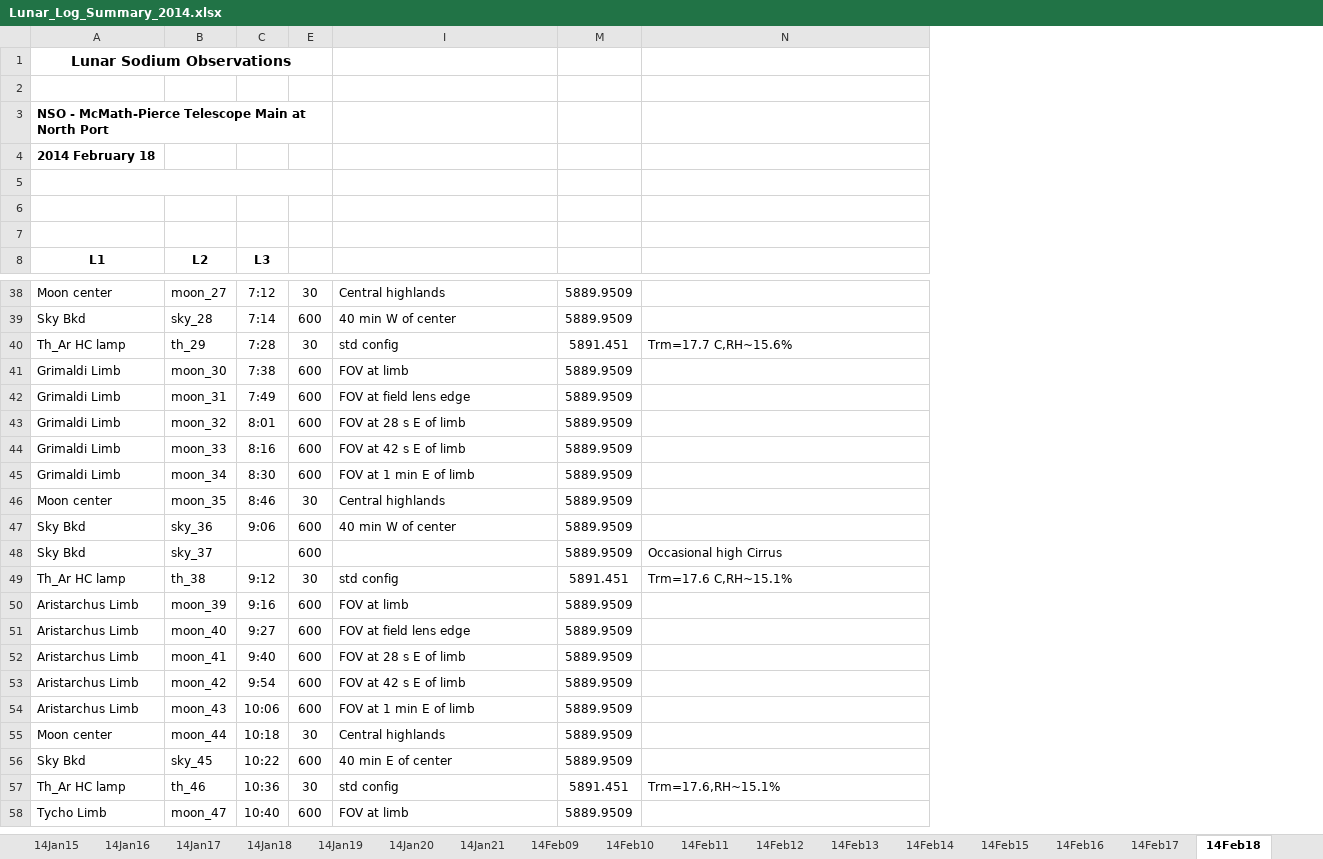
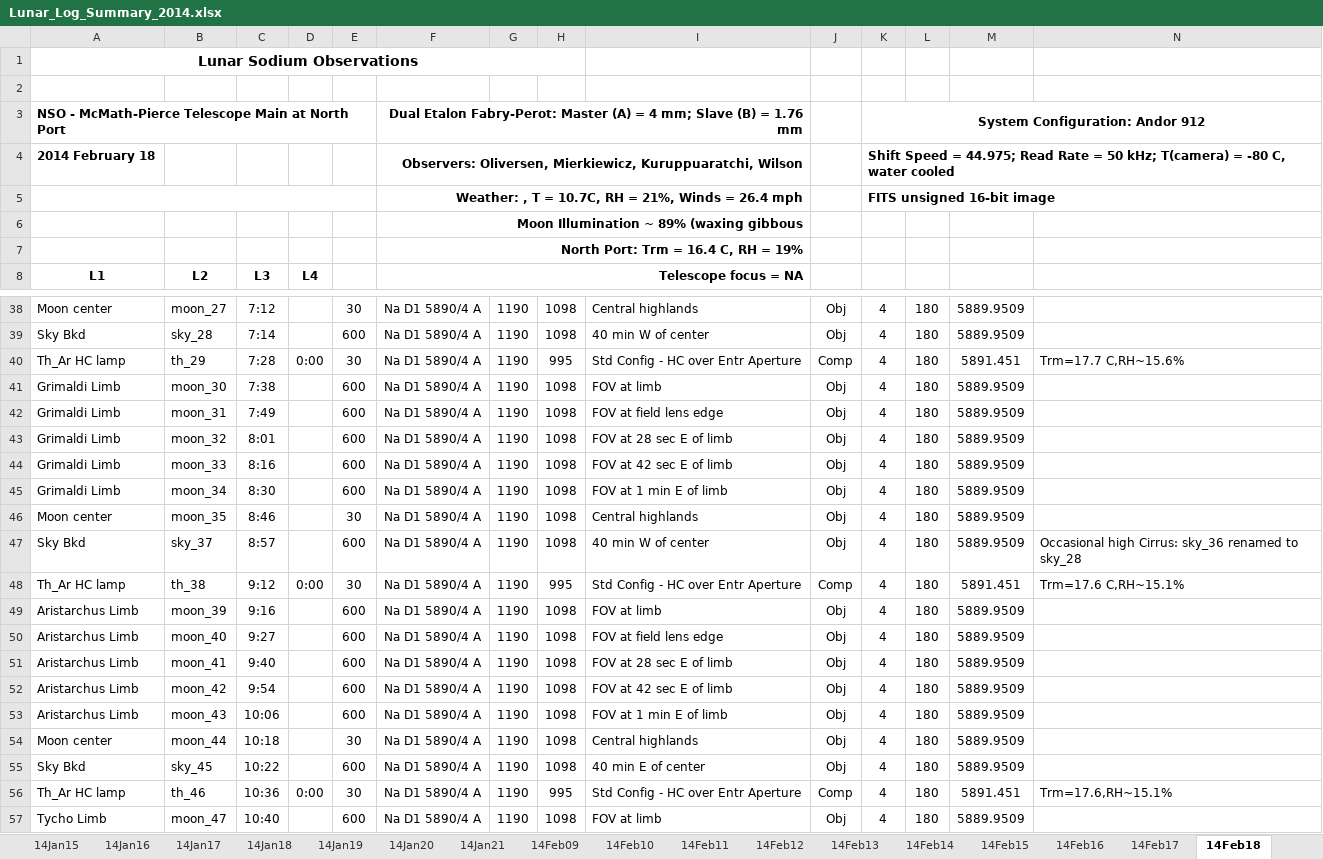
Before and after one commit to uwbadger11208/exo-lunar, an Excel workbook: Lunar_Log_Summary_2014.xlsx, sheet 14Feb18, drawn as a sheet; only a part is shown, gaps mark what is left out; values as stored, in another font and other column widths than the file's, no borders; removed rows and columns are numbered as before the commit, all else as after; rows hold the shown columns only; the diff covers the shown part only; the diff names each change by its address in the sheet, - before the commit and + after, or states it on an @@ line.

```diff
--- a/Lunar_Log_Summary_2014.xlsx (sheet 14Feb18)
+++ b/Lunar_Log_Summary_2014.xlsx (sheet 14Feb18)
@@ column D unhidden, row 8: L4; rows 40-56: 0:00 |  |  |  |  |  |  |  | 0:00 |  |  |  |  |  |  |  | 0:00 @@
@@ column F unhidden, rows 3-8: Dual Etalon Fabry-Perot: Master (A) = 4 mm; Slave (B) = 1.76 mm | Observers: Oliversen, Mierkiewicz, Kuruppuaratchi, Wilson | Weather: , T = 10.7C, RH = 21%, Winds = 26.4 mph | Moon Illumination ~ 89% (waxing gibbous | North Port: Trm = 16.4 C, RH = 19% | Telescope focus = NA; rows 38-57: all Na D1 5890/4 A @@
@@ column G unhidden, rows 38-57: all 1190 @@
@@ column H unhidden, rows 38-57: 1098 | 1098 | 995 | 1098 | 1098 | 1098 | 1098 | 1098 | 1098 | 1098 | 995 | 1098 | 1098 | 1098 | 1098 | 1098 | 1098 | 1098 | 995 | 1098 @@
@@ column J unhidden, rows 38-57: Obj | Obj | Comp | Obj | Obj | Obj | Obj | Obj | Obj | Obj | Comp | Obj | Obj | Obj | Obj | Obj | Obj | Obj | Comp | Obj @@
@@ column K unhidden, rows 3-5: System Configuration: Andor 912 | Shift Speed = 44.975; Read Rate = 50 kHz; T(camera) = -80 C, water cooled | FITS unsigned 16-bit image; rows 38-57: all 4 @@
@@ column L unhidden, rows 38-57: all 180 @@
-row 5: (empty)
+row 5:  |  |  |  |  | Weather: , T = 10.7C, RH = 21%, Winds = 26.4 mph |  |  |  |  | FITS unsigned 16-bit image
-I40: std config
+I40: Std Config - HC over Entr Aperture
-I43: FOV at 28 s E of limb
+I43: FOV at 28 sec E of limb
-I44: FOV at 42 s E of limb
+I44: FOV at 42 sec E of limb
-B47: sky_36
+B47: sky_37
-C47: 9:06
+C47: 8:57
-N47: (empty)
+N47: Occasional high Cirrus: sky_36 renamed to sky_28
-row 48: Sky Bkd | sky_37 |  | 600 |  | 5889.9509 | Occasional high Cirrus
-I48: std config
+I48: Std Config - HC over Entr Aperture
-I51: FOV at 28 s E of limb
+I51: FOV at 28 sec E of limb
-I52: FOV at 42 s E of limb
+I52: FOV at 42 sec E of limb
-I56: std config
+I56: Std Config - HC over Entr Aperture
```
Also changed, not shown: 8 edited cells and merged cells elsewhere in this sheet, sheet 14Feb20, sheet 14Feb19, sheet 14Feb15, sheet 14Jan17, sheet 14Feb16, sheet 14Feb14, 12 more sheets, formulas that keep their value, hidden cells.
